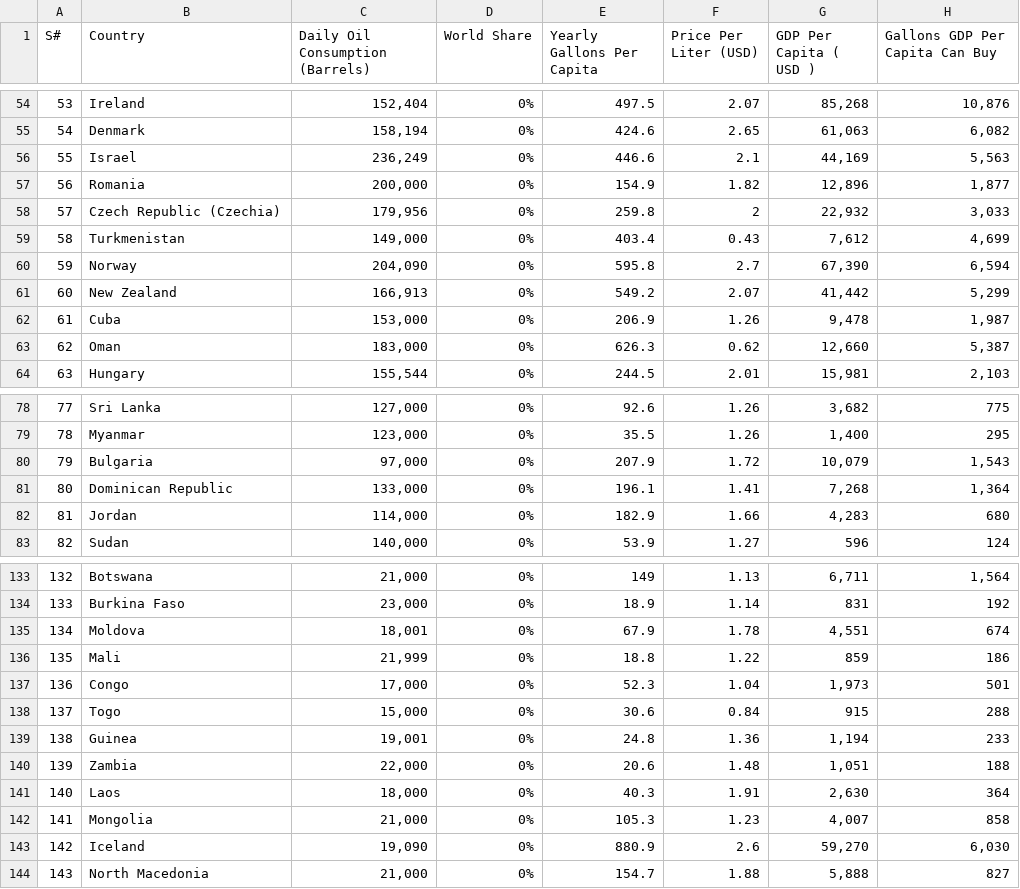
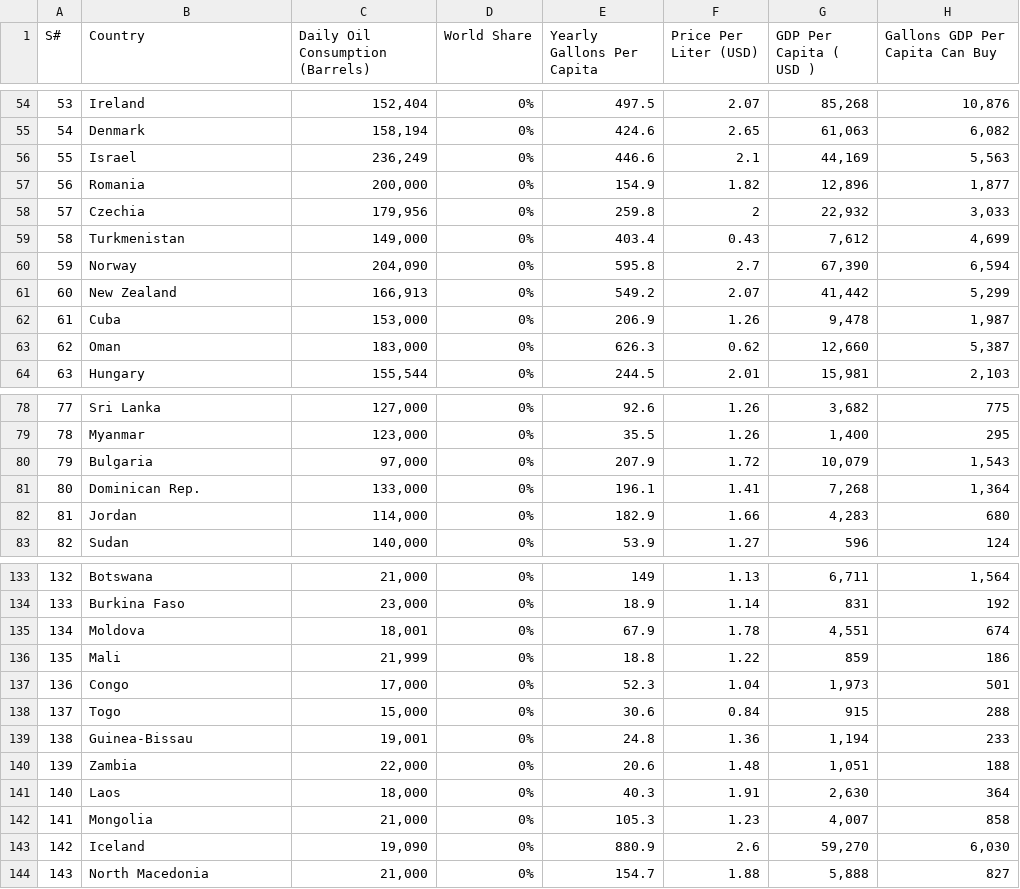
Before and after one commit to jtru0014/3179, a CSV file: Week9Hw/data/Petrol Dataset June 23 2022.csv, drawn as a sheet; only a part is shown, gaps mark what is left out.

Commit message:
Add files via upload
Fixed missing countries

```diff
--- a/Week9Hw/data/Petrol Dataset June 23 2022.csv
+++ b/Week9Hw/data/Petrol Dataset June 23 2022.csv
@@ -57,3 +57,3 @@ S#,Country,Daily Oil Consumption (Barrels),World Share,Yearly Gallons Per Capita
 56,Romania,"200,000",0%,154.9,1.82,"12,896","1,877"
-57,Czech Republic (Czechia),"179,956",0%,259.8,2,"22,932","3,033"
+57,Czechia,"179,956",0%,259.8,2,"22,932","3,033"
 58,Turkmenistan,"149,000",0%,403.4,0.43,"7,612","4,699"
@@ -80,3 +80,3 @@ S#,Country,Daily Oil Consumption (Barrels),World Share,Yearly Gallons Per Capita
 79,Bulgaria,"97,000",0%,207.9,1.72,"10,079","1,543"
-80,Dominican Republic,"133,000",0%,196.1,1.41,"7,268","1,364"
+80,Dominican Rep.,"133,000",0%,196.1,1.41,"7,268","1,364"
 81,Jordan,"114,000",0%,182.9,1.66,"4,283",680
@@ -138,3 +138,3 @@ S#,Country,Daily Oil Consumption (Barrels),World Share,Yearly Gallons Per Capita
 137,Togo,"15,000",0%,30.6,0.84,915,288
-138,Guinea,"19,001",0%,24.8,1.36,"1,194",233
+138,Guinea-Bissau,"19,001",0%,24.8,1.36,"1,194",233
 139,Zambia,"22,000",0%,20.6,1.48,"1,051",188
```
